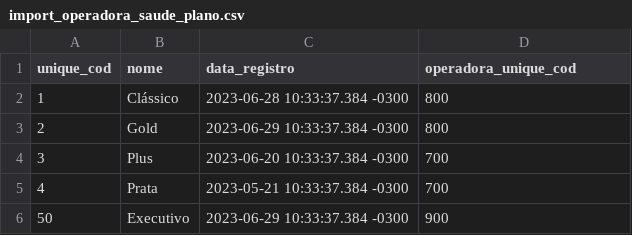
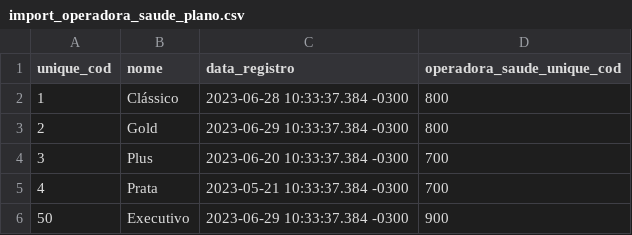
Before and after one commit to ebrain-clinic/tech-docs, a CSV file: docs/documentacao/view_operadora_saude_plano/import_operadora_saude_plano.csv, drawn as a sheet.

```diff
--- a/docs/documentacao/view_operadora_saude_plano/import_operadora_saude_plano.csv
+++ b/docs/documentacao/view_operadora_saude_plano/import_operadora_saude_plano.csv
@@ -1,2 +1,2 @@
-unique_cod,nome,data_registro,operadora_unique_cod
+unique_cod,nome,data_registro,operadora_saude_unique_cod
 1,Clássico,2023-06-28 10:33:37.384 -0300,800
```
Also changed, not shown: docs/documentacao/view_pessoa/import_pessoa.csv, docs/documentacao/view_prontuario_alergia/import_prontuario_alergia.csv, 6 other files.
